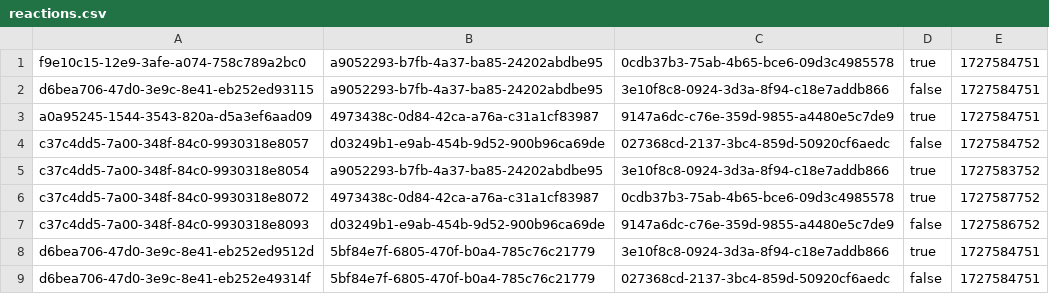
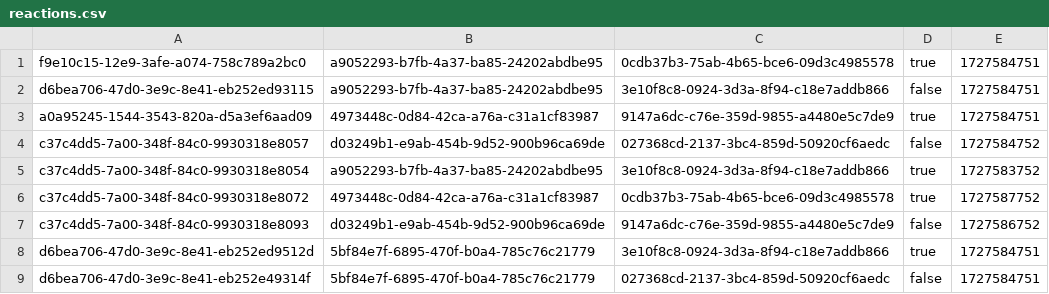
Before and after one commit to simonpirko/insta-clone-tms-c30-onl, a CSV file: src/main/resources/csv/reactions.csv, drawn as a sheet.

```diff
--- a/src/main/resources/csv/reactions.csv
+++ b/src/main/resources/csv/reactions.csv
@@ -2,8 +2,8 @@ f9e10c15-12e9-3afe-a074-758c789a2bc0;a9052293-b7fb-4a37-ba85-24202abdbe95;0cdb37
 d6bea706-47d0-3e9c-8e41-eb252ed93115;a9052293-b7fb-4a37-ba85-24202abdbe95;3e10f8c8-0924-3d3a-8f94-c18e7addb866;false;1727584751;
-a0a95245-1544-3543-820a-d5a3ef6aad09;4973438c-0d84-42ca-a76a-c31a1cf83987;9147a6dc-c76e-359d-9855-a4480e5c7de9;true;1727584751;
+a0a95245-1544-3543-820a-d5a3ef6aad09;4973448c-0d84-42ca-a76a-c31a1cf83987;9147a6dc-c76e-359d-9855-a4480e5c7de9;true;1727584751;
 c37c4dd5-7a00-348f-84c0-9930318e8057;d03249b1-e9ab-454b-9d52-900b96ca69de;027368cd-2137-3bc4-859d-50920cf6aedc;false;1727584752;
 c37c4dd5-7a00-348f-84c0-9930318e8054;a9052293-b7fb-4a37-ba85-24202abdbe95;3e10f8c8-0924-3d3a-8f94-c18e7addb866;true;1727583752;
-c37c4dd5-7a00-348f-84c0-9930318e8072;4973438c-0d84-42ca-a76a-c31a1cf83987;0cdb37b3-75ab-4b65-bce6-09d3c4985578;true;1727587752;
+c37c4dd5-7a00-348f-84c0-9930318e8072;4973448c-0d84-42ca-a76a-c31a1cf83987;0cdb37b3-75ab-4b65-bce6-09d3c4985578;true;1727587752;
 c37c4dd5-7a00-348f-84c0-9930318e8093;d03249b1-e9ab-454b-9d52-900b96ca69de;9147a6dc-c76e-359d-9855-a4480e5c7de9;false;1727586752;
-d6bea706-47d0-3e9c-8e41-eb252ed9512d;5bf84e7f-6805-470f-b0a4-785c76c21779;3e10f8c8-0924-3d3a-8f94-c18e7addb866;true;1727584751;
-d6bea706-47d0-3e9c-8e41-eb252e49314f;5bf84e7f-6805-470f-b0a4-785c76c21779;027368cd-2137-3bc4-859d-50920cf6aedc;false;1727584751;
+d6bea706-47d0-3e9c-8e41-eb252ed9512d;5bf84e7f-6895-470f-b0a4-785c76c21779;3e10f8c8-0924-3d3a-8f94-c18e7addb866;true;1727584751;
+d6bea706-47d0-3e9c-8e41-eb252e49314f;5bf84e7f-6895-470f-b0a4-785c76c21779;027368cd-2137-3bc4-859d-50920cf6aedc;false;1727584751;
```
Also changed, not shown: 3 other files.
